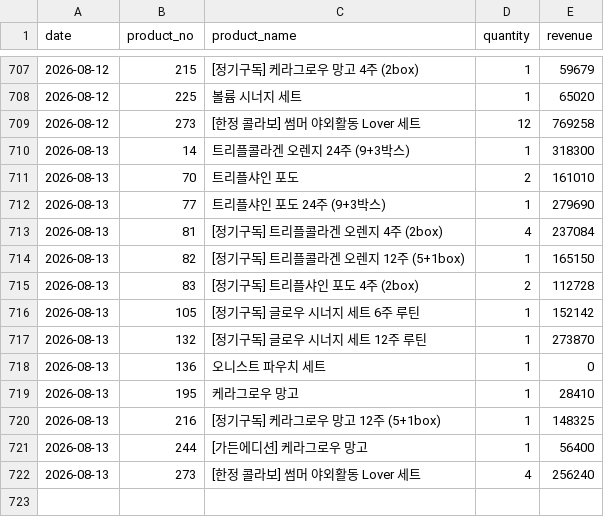
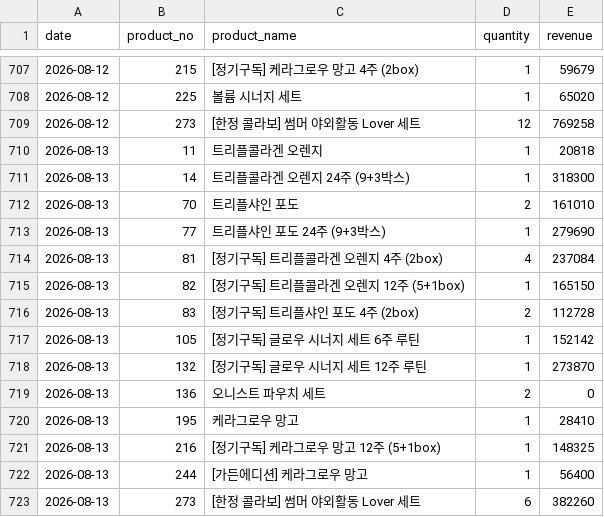
Before and after one commit to kaioh1010/cafe24-tracker, a CSV file: data/daily_sales.csv, drawn as a sheet; only a part is shown, gaps mark what is left out.

```diff
--- a/data/daily_sales.csv
+++ b/data/daily_sales.csv
@@ -709,2 +709,3 @@ date,product_no,product_name,quantity,revenue
 2026-08-12,273,[한정 콜라보] 썸머 야외활동 Lover 세트,12,769258
+2026-08-13,11,트리플콜라겐 오렌지,1,20818
 2026-08-13,14,트리플콜라겐 오렌지 24주 (9+3박스),1,318300
@@ -717,3 +718,3 @@ date,product_no,product_name,quantity,revenue
 2026-08-13,132,[정기구독] 글로우 시너지 세트 12주 루틴,1,273870
-2026-08-13,136,오니스트 파우치 세트,1,0
+2026-08-13,136,오니스트 파우치 세트,2,0
 2026-08-13,195,케라그로우 망고,1,28410
@@ -721,2 +722,2 @@ date,product_no,product_name,quantity,revenue
 2026-08-13,244,[가든에디션] 케라그로우 망고,1,56400
-2026-08-13,273,[한정 콜라보] 썸머 야외활동 Lover 세트,4,256240
+2026-08-13,273,[한정 콜라보] 썸머 야외활동 Lover 세트,6,382260
```
Also changed, not shown: data/daily_first_products.csv, data/daily_summary.csv.
